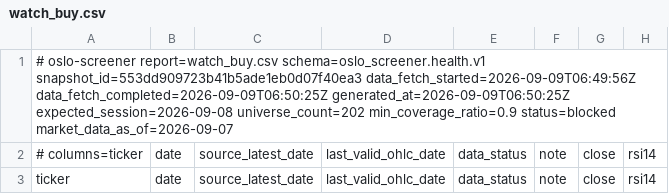
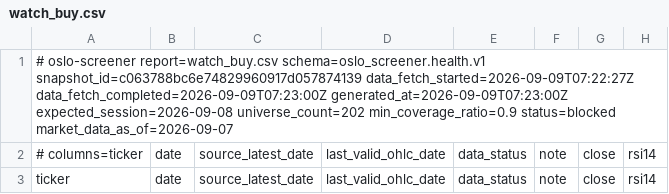
Before and after one commit to keresell-coder/oslo-screener, a CSV file: watch_buy.csv, drawn as a sheet; only a part is shown; the diff names each change by its address in the sheet, - before the commit and + after, or states it on an @@ line.

```diff
--- a/watch_buy.csv
+++ b/watch_buy.csv
-A1: …report=watch_buy.csv schema=oslo_screener.health.v1 snapshot_id=553dd909723b41b5ade1eb0d07f40ea3 data_fetch_started=2026-09-09T06:49:56Z data_fetch_completed=2026-09-09T06:50:25Z generated_at=2026-09-09T06:50:25Z expected_session=2026-09-08 universe_count=202…
+A1: …report=watch_buy.csv schema=oslo_screener.health.v1 snapshot_id=c063788bc6e74829960917d057874139 data_fetch_started=2026-09-09T07:22:27Z data_fetch_completed=2026-09-09T07:23:00Z generated_at=2026-09-09T07:23:00Z expected_session=2026-09-08 universe_count=202…
```
Also changed, not shown: buy.csv, sell.csv, 8 other files.
